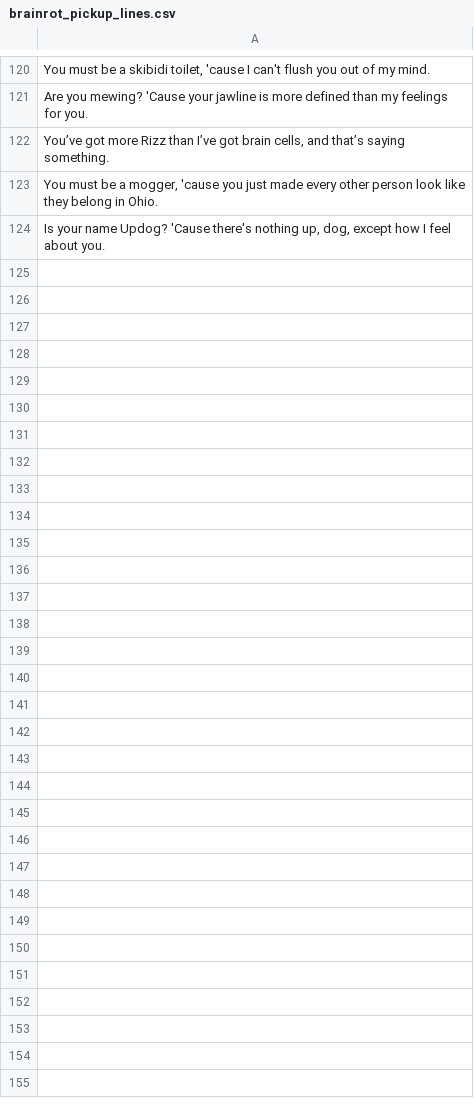
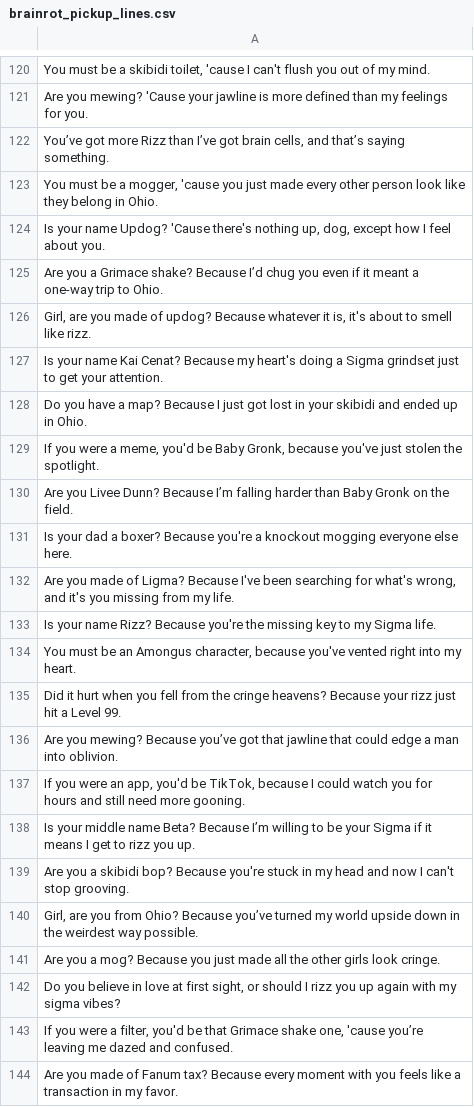
Before and after one commit to lecegues/hamdaan-bot, a CSV file: static/brainrot_pickup_lines.csv, drawn as a sheet; only a part is shown, gaps mark what is left out; the diff covers the shown part only; the diff names each change by its address in the sheet, - before the commit and + after, or states it on an @@ line.

Commit message:
Added more lines to CSV

```diff
--- a/static/brainrot_pickup_lines.csv
+++ b/static/brainrot_pickup_lines.csv
+row 125: Are you a Grimace shake? Because I’d chug you even if it meant a one-way trip to Ohio.
+row 126: Girl, are you made of updog? Because whatever it is, it's about to smell like rizz.
+row 127: Is your name Kai Cenat? Because my heart's doing a Sigma grindset just to get your attention.
+row 128: Do you have a map? Because I just got lost in your skibidi and ended up in Ohio.
+row 129: If you were a meme, you'd be Baby Gronk, because you've just stolen the spotlight.
+row 130: Are you Livee Dunn? Because I’m falling harder than Baby Gronk on the field.
+row 131: Is your dad a boxer? Because you're a knockout mogging everyone else here.
+row 132: Are you made of Ligma? Because I've been searching for what's wrong, and it's you missing from my life.
+row 133: Is your name Rizz? Because you're the missing key to my Sigma life.
+row 134: You must be an Amongus character, because you've vented right into my heart.
+row 135: Did it hurt when you fell from the cringe heavens? Because your rizz just hit a Level 99.
+row 136: Are you mewing? Because you’ve got that jawline that could edge a man into oblivion.
+row 137: If you were an app, you'd be TikTok, because I could watch you for hours and still need more gooning.
+row 138: Is your middle name Beta? Because I’m willing to be your Sigma if it means I get to rizz you up.
+row 139: Are you a skibidi bop? Because you're stuck in my head and now I can't stop grooving.
+row 140: Girl, are you from Ohio? Because you’ve turned my world upside down in the weirdest way possible.
+row 141: Are you a mog? Because you just made all the other girls look cringe.
+row 142: Do you believe in love at first sight, or should I rizz you up again with my sigma vibes?
+row 143: If you were a filter, you'd be that Grimace shake one, 'cause you’re leaving me dazed and confused.
+row 144: Are you made of Fanum tax? Because every moment with you feels like a transaction in my favor.
```
Also changed, not shown: 10 added rows and 1 edited cell elsewhere in this file.
